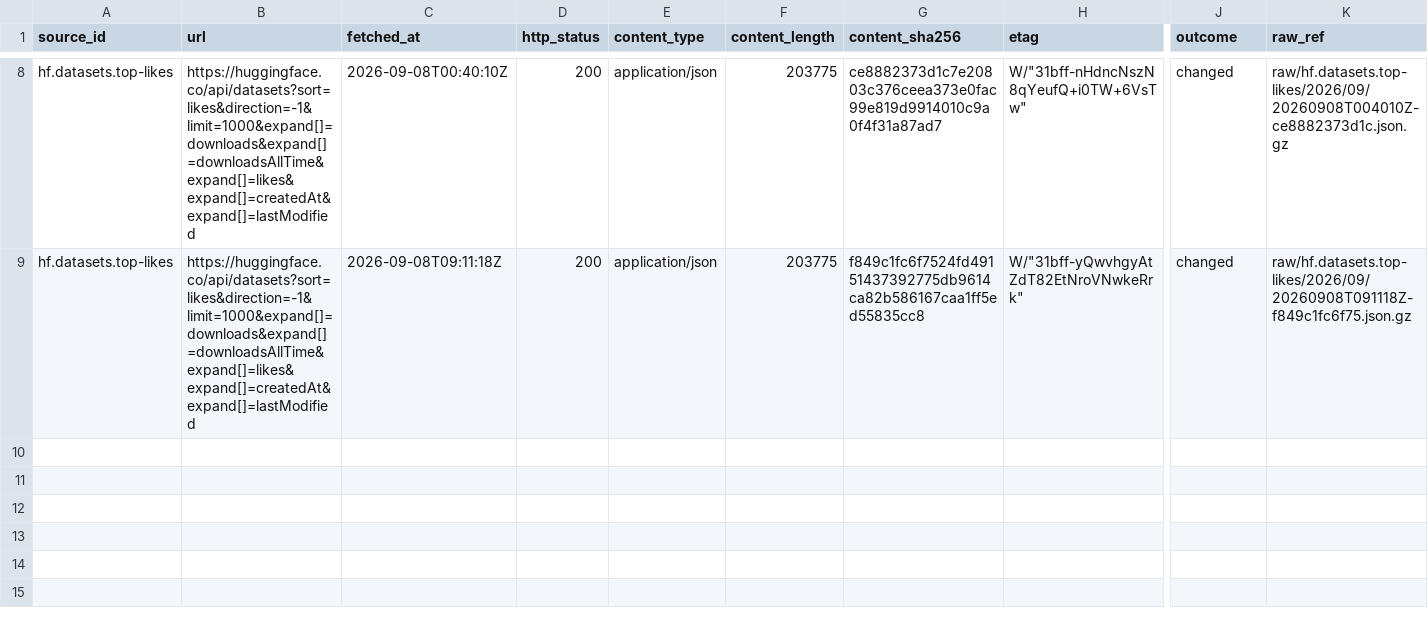
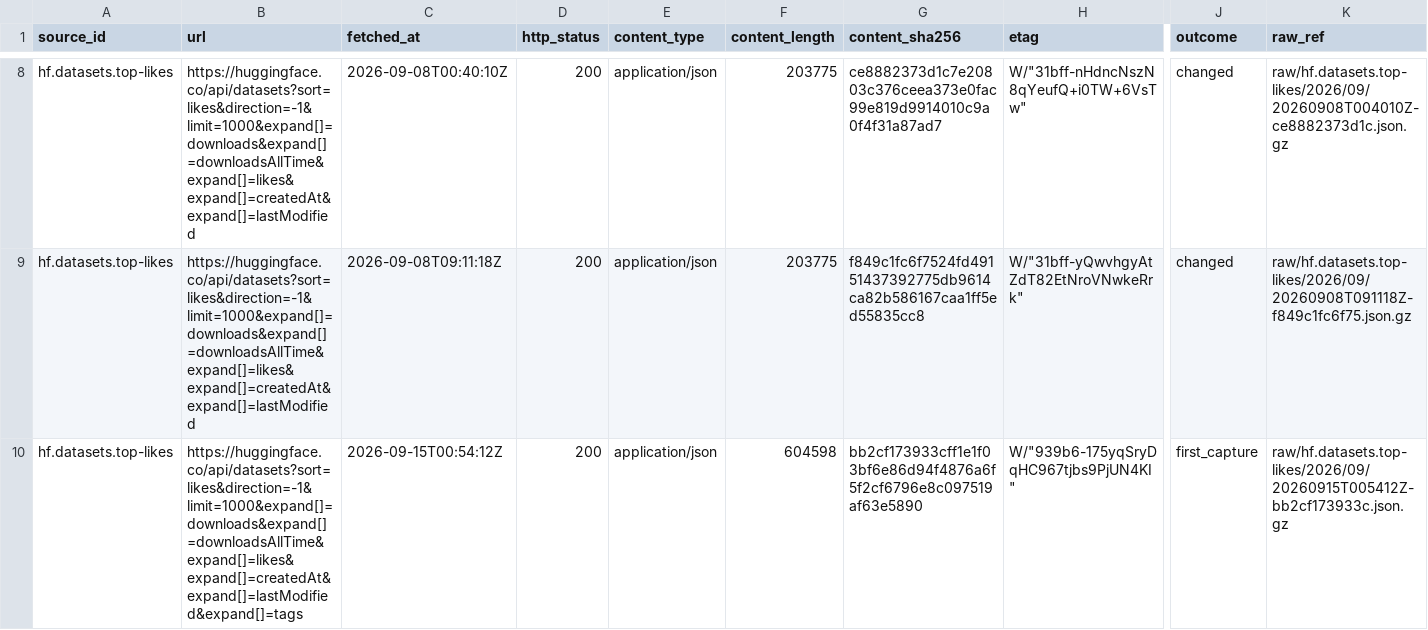
Before and after one commit to q3dresearch/wss-hugging-face, a CSV file: manifest/hf.datasets.top-likes/2026-09.csv, drawn as a sheet; only a part is shown, gaps mark what is left out; rows hold the shown columns only; the diff names each change by its address in the sheet, - before the commit and + after, or states it on an @@ line.

```diff
--- a/manifest/hf.datasets.top-likes/2026-09.csv
+++ b/manifest/hf.datasets.top-likes/2026-09.csv
+row 10: hf.datasets.top-likes | https://huggingface.co/api/datasets?sort=likes&direction=-1&limit=1000&expand[]=downloads&expand[]=downloadsAllTime&expand[]=likes&expand[]=createdAt&expand[]=lastModified&expand[]=tags | 2026-09-15T00:54:12Z | 200 | application/json | 604598 | bb2cf173933cff1e1f03bf6e86d94f4876a6f5f2cf6796e8c097519af63e5890 | W/"939b6-175yqSryDqHC967tjbs9PjUN4KI" | first_capture | raw/hf.datasets.top-likes/2026/09/20260915T005412Z-bb2cf173933c.json.gz
```
Also changed, not shown: manifest/hf.datasets.top-downloads/2026-09.csv, manifest/hf.models.text-generation/2026-09.csv, 18 other files.
